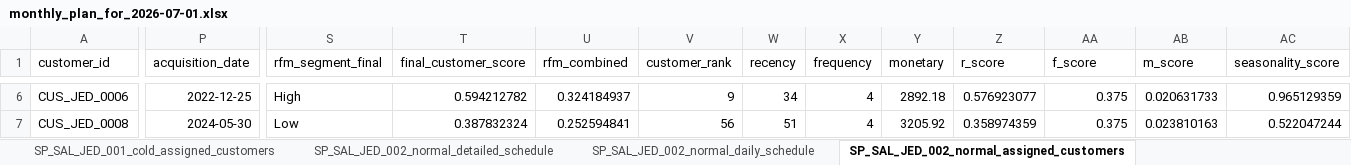
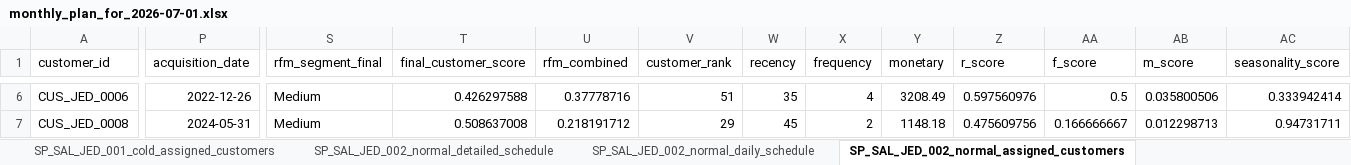
Before and after one commit to rishabhnhr18/Journey-Planner, an Excel workbook: streamlit_UI_final/saudi_master_data_output/monthly_plan_for_2026-07-01.xlsx, sheet SP_SAL_JED_002_normal_assigned_customers, drawn as a sheet; only a part is shown, gaps mark what is left out; values as stored, in another font and other column widths than the file's, no borders; the diff covers the shown part only; the diff names each change by its address in the sheet, - before the commit and + after, or states it on an @@ line.

```diff
--- a/streamlit_UI_final/saudi_master_data_output/monthly_plan_for_2026-07-01.xlsx (sheet SP_SAL_JED_002_normal_assigned_customers)
+++ b/streamlit_UI_final/saudi_master_data_output/monthly_plan_for_2026-07-01.xlsx (sheet SP_SAL_JED_002_normal_assigned_customers)
-P6 (acquisition_date): 2022-12-25
+P6 (acquisition_date): 2022-12-26
-S6 (rfm_segment_final): High
+S6 (rfm_segment_final): Medium
-T6 (final_customer_score): 0.594212782
+T6 (final_customer_score): 0.426297588
-U6 (rfm_combined): 0.324184937
+U6 (rfm_combined): 0.37778716
-V6 (customer_rank): 9
+V6 (customer_rank): 51
-W6 (recency): 34
+W6 (recency): 35
-Y6 (monetary): 2892.18
+Y6 (monetary): 3208.49
-Z6 (r_score): 0.576923077
+Z6 (r_score): 0.597560976
-AA6 (f_score): 0.375
+AA6 (f_score): 0.5
-AB6 (m_score): 0.020631733
+AB6 (m_score): 0.035800506
-AC6 (seasonality_score): 0.965129359
+AC6 (seasonality_score): 0.333942414
-P7 (acquisition_date): 2024-05-30
+P7 (acquisition_date): 2024-05-31
-S7 (rfm_segment_final): Low
+S7 (rfm_segment_final): Medium
-T7 (final_customer_score): 0.387832324
+T7 (final_customer_score): 0.508637008
-U7 (rfm_combined): 0.252594841
+U7 (rfm_combined): 0.218191712
-V7 (customer_rank): 56
+V7 (customer_rank): 29
-W7 (recency): 51
+W7 (recency): 45
-X7 (frequency): 4
+X7 (frequency): 2
-Y7 (monetary): 3205.92
+Y7 (monetary): 1148.18
-Z7 (r_score): 0.358974359
+Z7 (r_score): 0.475609756
-AA7 (f_score): 0.375
+AA7 (f_score): 0.166666667
-AB7 (m_score): 0.023810163
+AB7 (m_score): 0.012298713
-AC7 (seasonality_score): 0.522047244
+AC7 (seasonality_score): 0.94731711
```
Also changed, not shown: 2 added rows and 871 edited cells elsewhere in this sheet, sheet Detailed Schedule, sheet SP_SAL_JED_002_normal_detailed_schedule, sheet SP_SAL_RUH_001_normal_detailed_schedule, sheet SP_SAL_RUH_003_normal_detailed_schedule, sheet SP_SAL_DMM_003_normal_detailed_schedule, sheet SP_SAL_DMM_002_normal_detailed_schedule, 22 more sheets.
